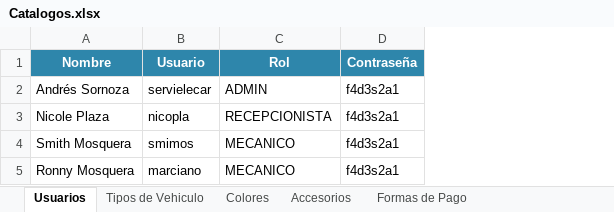
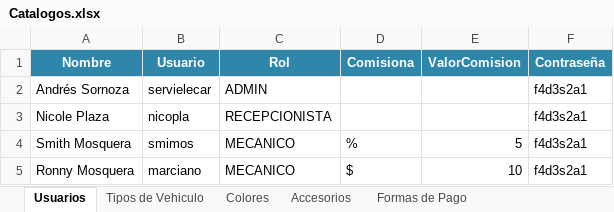
Before and after one commit to rolansor/servielecarandroid, an Excel workbook: data/Catalogos.xlsx, sheet Usuarios, drawn as a sheet; values as stored, in another font and other column widths than the file's, no borders; the diff names each change by its address in the sheet, - before the commit and + after, or states it on an @@ line.

```diff
--- a/data/Catalogos.xlsx (sheet Usuarios)
+++ b/data/Catalogos.xlsx (sheet Usuarios)
+column D (Comisiona), rows 4-5: % | $
+column E (ValorComision), rows 4-5: 5 | 10
```
Also changed, not shown: 33 other files.
